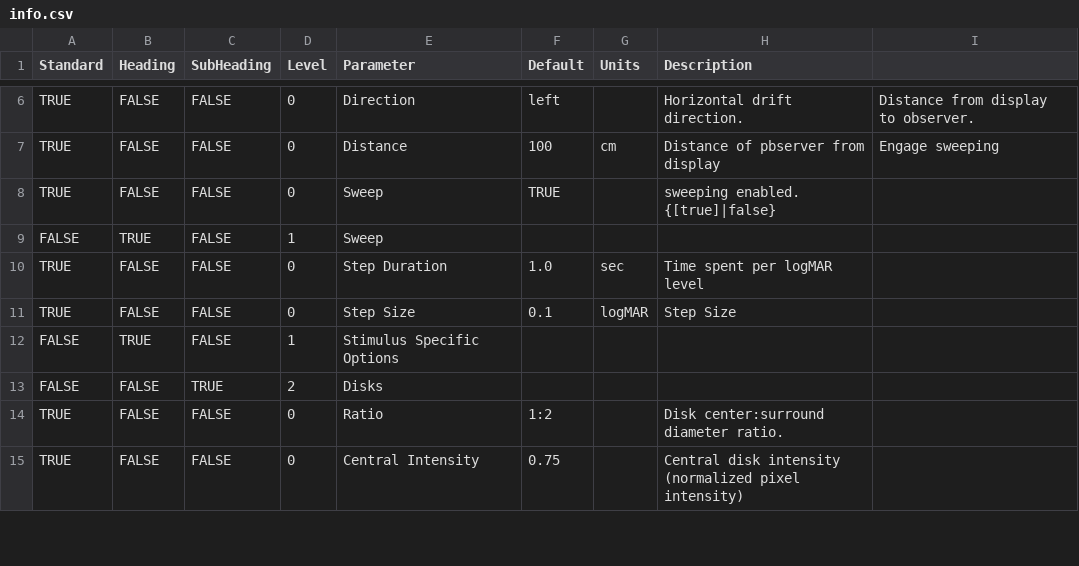
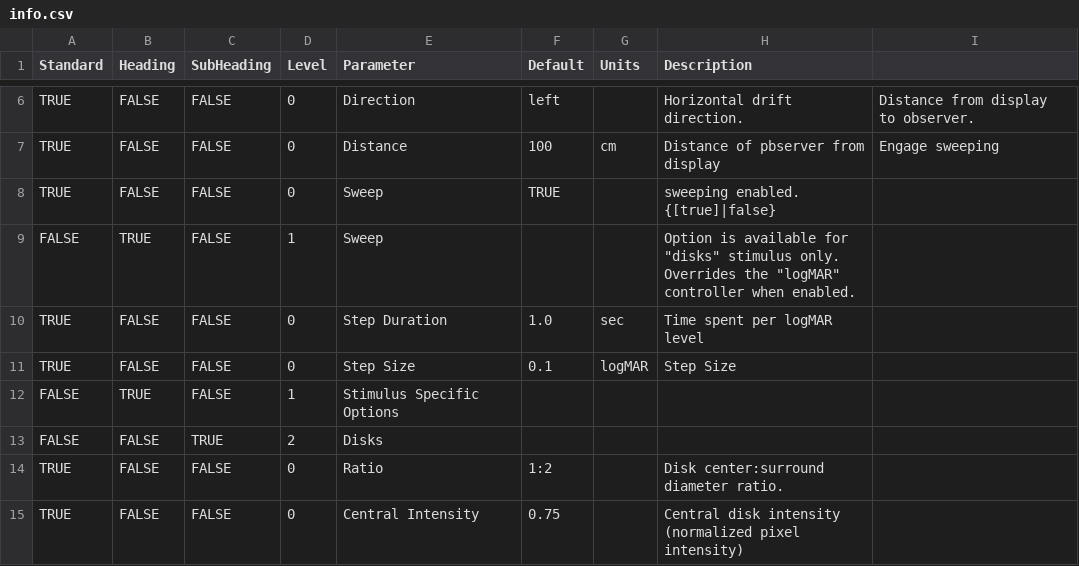
Before and after one commit to abi-eye-group/abi-eye-group.github.io, a CSV file: info/info.csv, drawn as a sheet; only a part is shown, gaps mark what is left out.

```diff
--- a/info/info.csv
+++ b/info/info.csv
@@ -8,3 +8,3 @@ TRUE,FALSE,FALSE,0,Distance,100,cm,Distance of pbserver from display,Engage swee
 TRUE,FALSE,FALSE,0,Sweep,TRUE,,sweeping enabled. {[true]|false},
-FALSE,TRUE,FALSE,1,Sweep ,,,,
+FALSE,TRUE,FALSE,1,Sweep ,,,"Option is available for ""disks"" stimulus only. Overrides  the ""logMAR"" controller when enabled.",
 TRUE,FALSE,FALSE,0,Step Duration,1.0,sec,Time spent per logMAR level,
```
Also changed, not shown: 9 other files.
